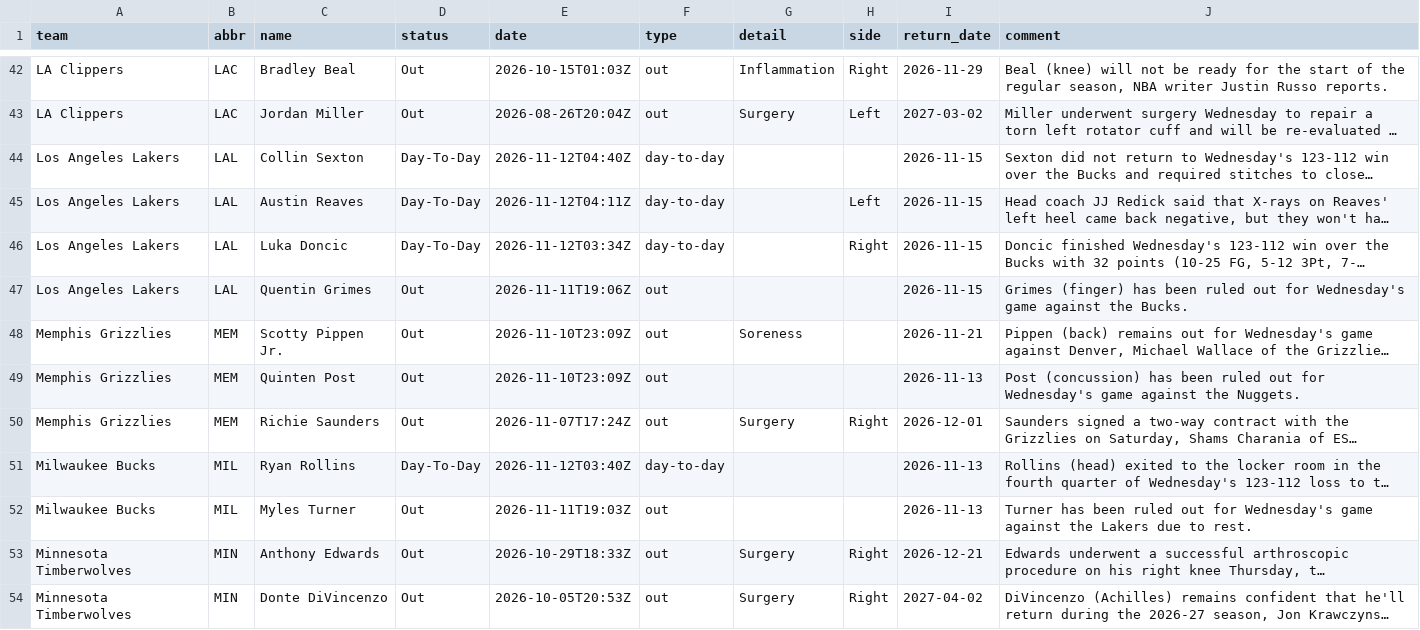
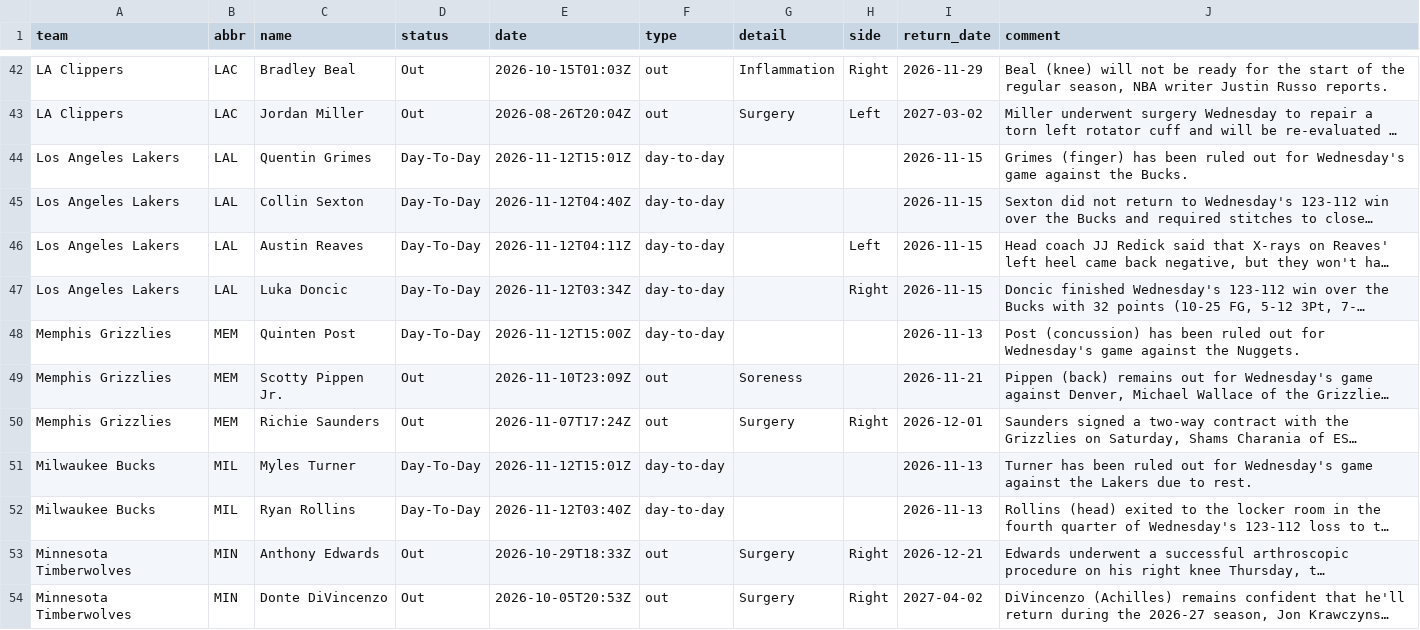
Before and after one commit to jvector26/JIMBO, a CSV file: live/2026/injuries.csv, drawn as a sheet; only a part is shown, gaps mark what is left out; long unchanged cells end in …; removed rows and columns are numbered as before the commit, all else as after; the diff covers the shown part only; the diff names each change by its address in the sheet, - before the commit and + after, or states it on an @@ line.

```diff
--- a/live/2026/injuries.csv
+++ b/live/2026/injuries.csv
+row 44: Los Angeles Lakers | LAL | Quentin Grimes | Day-To-Day | 2026-11-12T15:01Z | day-to-day |  |  | 2026-11-15 | Grimes (finger) has been ruled out for Wednesday's game against the Bucks.
-row 47: Los Angeles Lakers | LAL | Quentin Grimes | Out | 2026-11-11T19:06Z | out |  |  | 2026-11-15 | Grimes (finger) has been ruled out for Wednesday's game against the Bucks.
+row 48: Memphis Grizzlies | MEM | Quinten Post | Day-To-Day | 2026-11-12T15:00Z | day-to-day |  |  | 2026-11-13 | Post (concussion) has been ruled out for Wednesday's game against the Nuggets.
-row 49: Memphis Grizzlies | MEM | Quinten Post | Out | 2026-11-10T23:09Z | out |  |  | 2026-11-13 | Post (concussion) has been ruled out for Wednesday's game against the Nuggets.
+row 51: Milwaukee Bucks | MIL | Myles Turner | Day-To-Day | 2026-11-12T15:01Z | day-to-day |  |  | 2026-11-13 | Turner has been ruled out for Wednesday's game against the Lakers due to rest.
-row 52: Milwaukee Bucks | MIL | Myles Turner | Out | 2026-11-11T19:03Z | out |  |  | 2026-11-13 | Turner has been ruled out for Wednesday's game against the Lakers due to rest.
```
Also changed, not shown: 7 added rows, 6 removed rows and 24 edited cells elsewhere in this file, live/2026/odds/20261112.csv, live/2026/pregame.csv, 3 other files.
